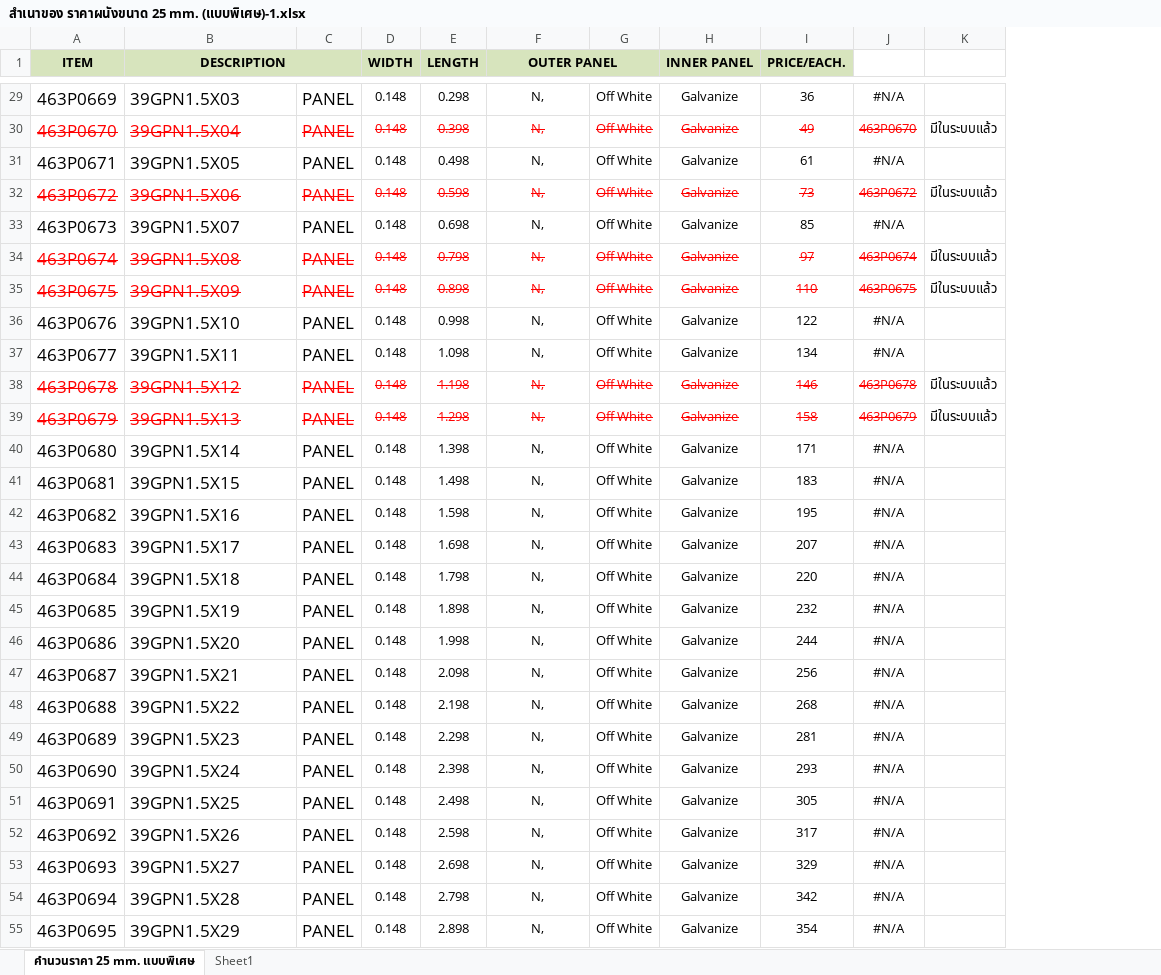
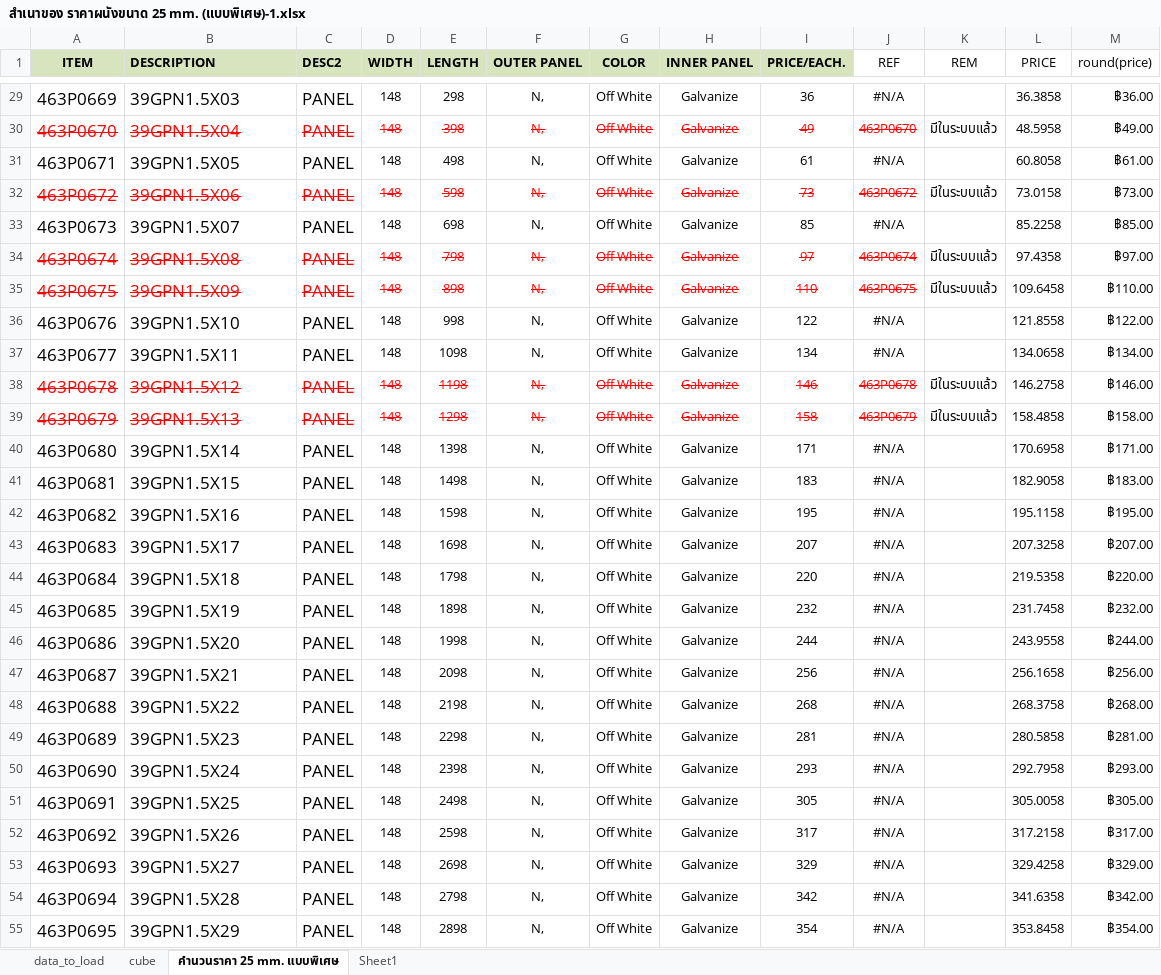
Before and after one commit to ecosoft-odoo/sqp, an Excel workbook: sqp_config_standard_ahu_create_150816/สำเนาของ ราคาผนังขนาด 25 mm. (แบบพิเศษ)-1.xlsx, sheet คำนวนราคา 25 mm. แบบพิเศษ, drawn as a sheet; only a part is shown, gaps mark what is left out; values as stored, in another font and other column widths than the file's, no borders; removed rows and columns are numbered as before the commit, all else as after; the diff covers the shown part only; the diff names each change by its address in the sheet, - before the commit and + after, or states it on an @@ line.

Commit message:
Support#3107 R2 redo the import since the customer data was not clean
- Use the new revised data from the user to redo the import

```diff
--- a/sqp_config_standard_ahu_create_150816/สำเนาของ ราคาผนังขนาด 25 mm. (แบบพิเศษ)-1.xlsx (sheet คำนวนราคา 25 mm. แบบพิเศษ)
+++ b/sqp_config_standard_ahu_create_150816/สำเนาของ ราคาผนังขนาด 25 mm. (แบบพิเศษ)-1.xlsx (sheet คำนวนราคา 25 mm. แบบพิเศษ)
+sheet tab: data_to_load
+sheet tab: cube
+column L (PRICE), rows 29-55: 36.3858 | 48.5958 | 60.8058 | 73.0158 | 85.2258 | 97.4358 | 109.6458 | 121.8558 | 134.0658 | 146.2758 | 158.4858 | 170.6958 | 182.9058 | 195.1158 | 207.3258 | 219.5358 | 231.7458 | 243.9558 | 256.1658 | 268.3758 | 280.5858 | 292.7958 | 305.0058 | 317.2158 | 329.4258 | 341.6358 | 353.8458
+column M (round(price)), rows 29-55: ฿36.00 | ฿49.00 | ฿61.00 | ฿73.00 | ฿85.00 | ฿97.00 | ฿110.00 | ฿122.00 | ฿134.00 | ฿146.00 | ฿158.00 | ฿171.00 | ฿183.00 | ฿195.00 | ฿207.00 | ฿220.00 | ฿232.00 | ฿244.00 | ฿256.00 | ฿268.00 | ฿281.00 | ฿293.00 | ฿305.00 | ฿317.00 | ฿329.00 | ฿342.00 | ฿354.00
-B1 alignment: center
+B1 alignment: left
-B1:C1 merged
-C1: (empty)
+C1: DESC2
-F1:G1 merged
-G1: (empty)
+G1: COLOR
-J1: (empty)
+J1: REF
-K1: (empty)
+K1: REM
-D29:D55 (WIDTH): 0.148
+D29:D55 (WIDTH): 148
-E29 (LENGTH): 0.298
+E29 (LENGTH): 298
-E30 (LENGTH): 0.398
+E30 (LENGTH): 398
-E31 (LENGTH): 0.498
+E31 (LENGTH): 498
-E32 (LENGTH): 0.598
+E32 (LENGTH): 598
-E33 (LENGTH): 0.698
+E33 (LENGTH): 698
-E34 (LENGTH): 0.798
+E34 (LENGTH): 798
-E35 (LENGTH): 0.898
+E35 (LENGTH): 898
-E36 (LENGTH): 0.998
+E36 (LENGTH): 998
-E37 (LENGTH): 1.098
+E37 (LENGTH): 1098
-E38 (LENGTH): 1.198
+E38 (LENGTH): 1198
-E39 (LENGTH): 1.298
+E39 (LENGTH): 1298
-E40 (LENGTH): 1.398
+E40 (LENGTH): 1398
-E41 (LENGTH): 1.498
+E41 (LENGTH): 1498
-E42 (LENGTH): 1.598
+E42 (LENGTH): 1598
-E43 (LENGTH): 1.698
+E43 (LENGTH): 1698
-E44 (LENGTH): 1.798
+E44 (LENGTH): 1798
-E45 (LENGTH): 1.898
+E45 (LENGTH): 1898
-E46 (LENGTH): 1.998
+E46 (LENGTH): 1998
-E47 (LENGTH): 2.098
+E47 (LENGTH): 2098
-E48 (LENGTH): 2.198
+E48 (LENGTH): 2198
-E49 (LENGTH): 2.298
+E49 (LENGTH): 2298
-E50 (LENGTH): 2.398
+E50 (LENGTH): 2398
-E51 (LENGTH): 2.498
+E51 (LENGTH): 2498
-E52 (LENGTH): 2.598
+E52 (LENGTH): 2598
-E53 (LENGTH): 2.698
+E53 (LENGTH): 2698
-E54 (LENGTH): 2.798
+E54 (LENGTH): 2798
-E55 (LENGTH): 2.898
+E55 (LENGTH): 2898
```
Also changed, not shown: 996 edited cells elsewhere in this sheet, 2 other files.
